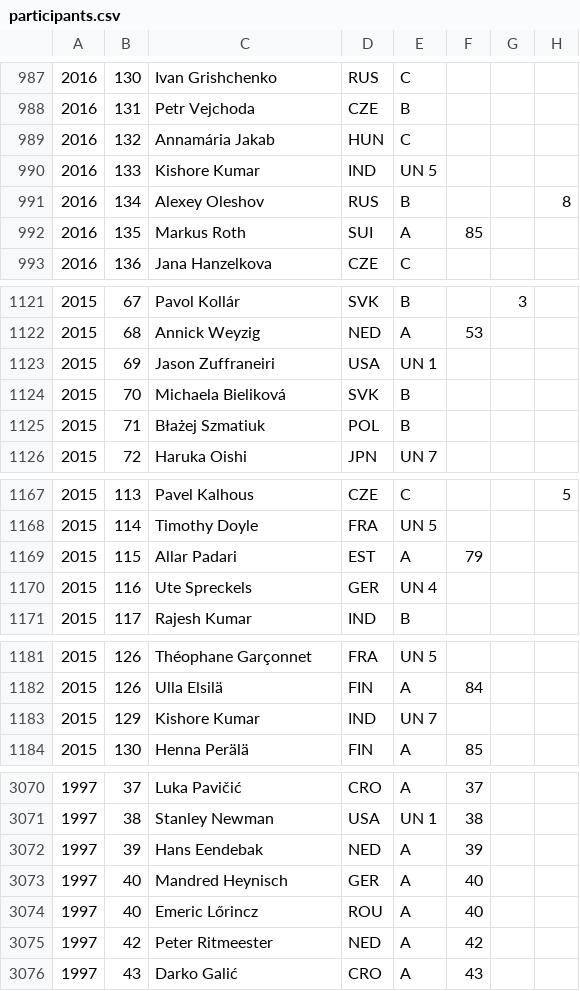
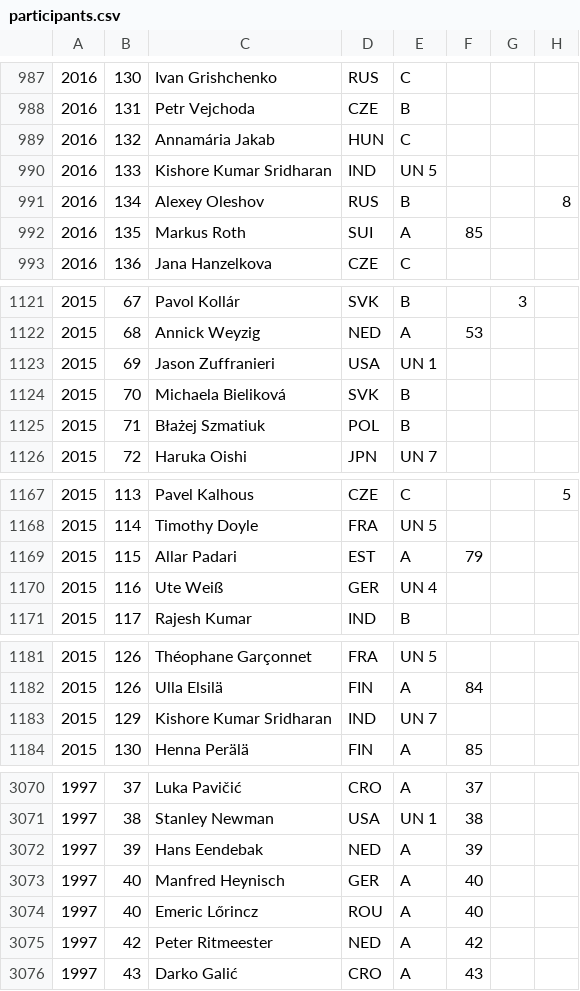
Before and after one commit to EctoPLSM/wpc-unofficial.org, a CSV file: search/participants.csv, drawn as a sheet; only a part is shown, gaps mark what is left out; the diff covers the shown part only; the diff names each change by its address in the sheet, - before the commit and + after, or states it on an @@ line.

```diff
--- a/search/participants.csv
+++ b/search/participants.csv
-C990: Kishore Kumar
+C990: Kishore Kumar Sridharan
-C1123: Jason Zuffraneiri
+C1123: Jason Zuffranieri
-C1170: Ute Spreckels
+C1170: Ute Weiß
-C1183: Kishore Kumar
+C1183: Kishore Kumar Sridharan
-C3073: Mandred Heynisch
+C3073: Manfred Heynisch
```
Also changed, not shown: 5 edited cells elsewhere in this file, src/database/participants.csv, 14 other files.
